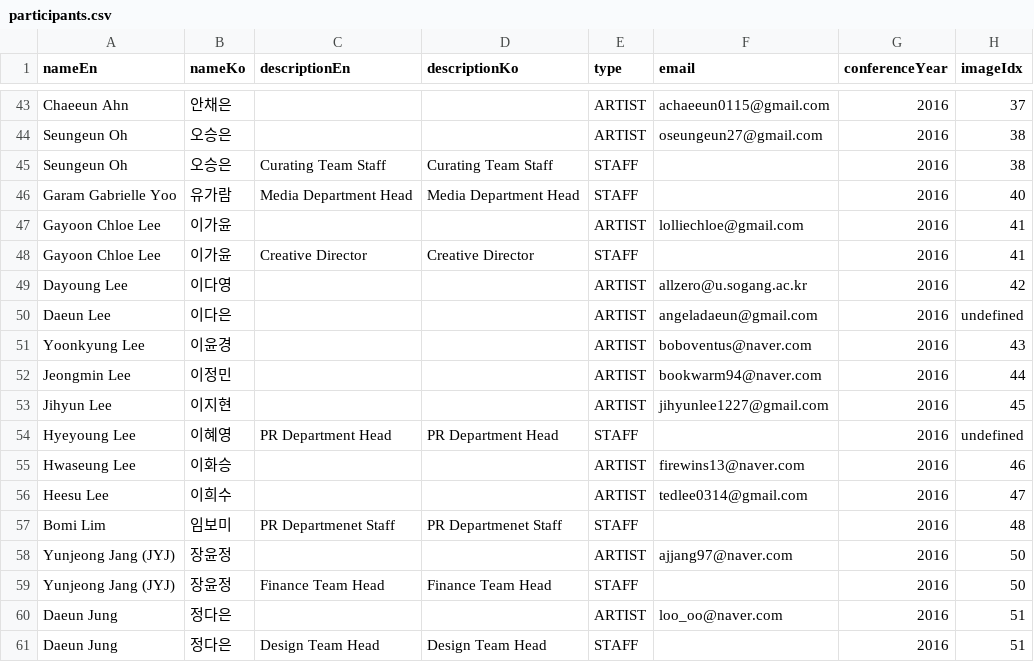
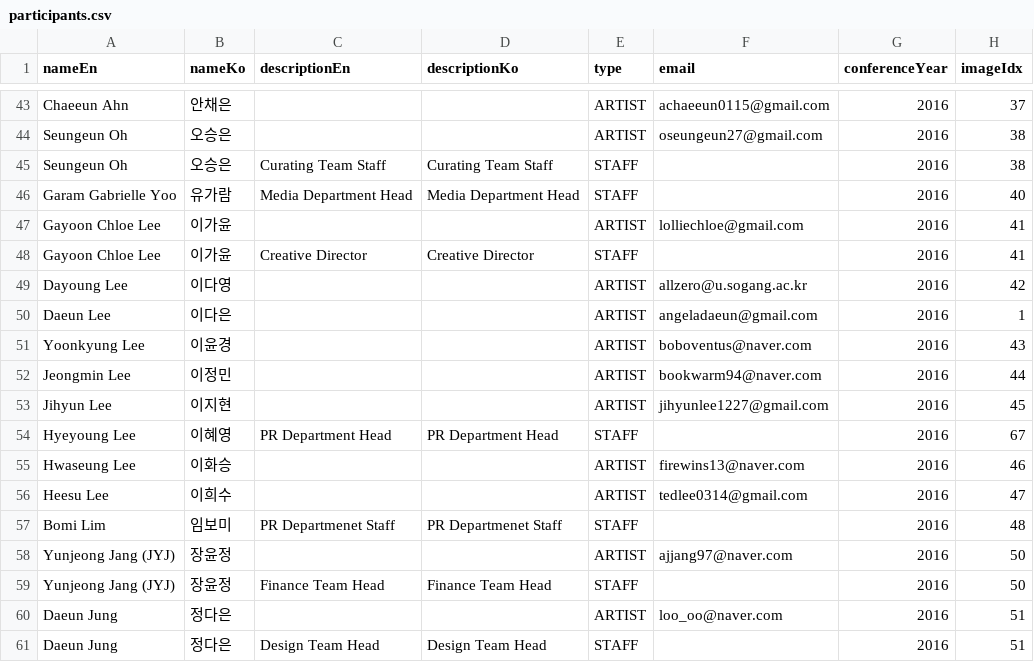
Before and after one commit to ATConference/atc-data, a CSV file: participants.csv, drawn as a sheet; only a part is shown, gaps mark what is left out.

Commit message:
Update Participants

```diff
--- a/participants.csv
+++ b/participants.csv
@@ -49,3 +49,3 @@ Gayoon Chloe Lee,이가윤,Creative Director,Creative Director,STAFF,,2016,41
 Dayoung Lee,이다영,,,ARTIST,allzero@u.sogang.ac.kr,2016,42
-Daeun Lee,이다은,,,ARTIST,angeladaeun@gmail.com,2016,undefined
+Daeun Lee,이다은,,,ARTIST,angeladaeun@gmail.com,2016,1
 Yoonkyung Lee,이윤경,,,ARTIST,boboventus@naver.com,2016,43
@@ -53,3 +53,3 @@ Jeongmin Lee,이정민,,,ARTIST,bookwarm94@naver.com,2016,44
 Jihyun Lee,이지현,,,ARTIST,jihyunlee1227@gmail.com,2016,45
-Hyeyoung Lee,이혜영,PR Department Head,PR Department Head,STAFF,,2016,undefined
+Hyeyoung Lee,이혜영,PR Department Head,PR Department Head,STAFF,,2016,67
 Hwaseung Lee,이화승,,,ARTIST,firewins13@naver.com,2016,46
```
